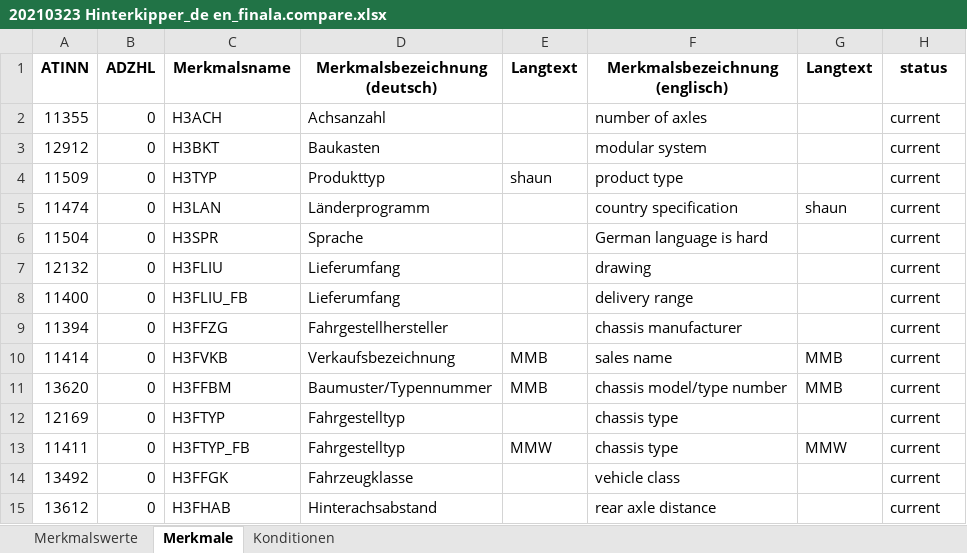
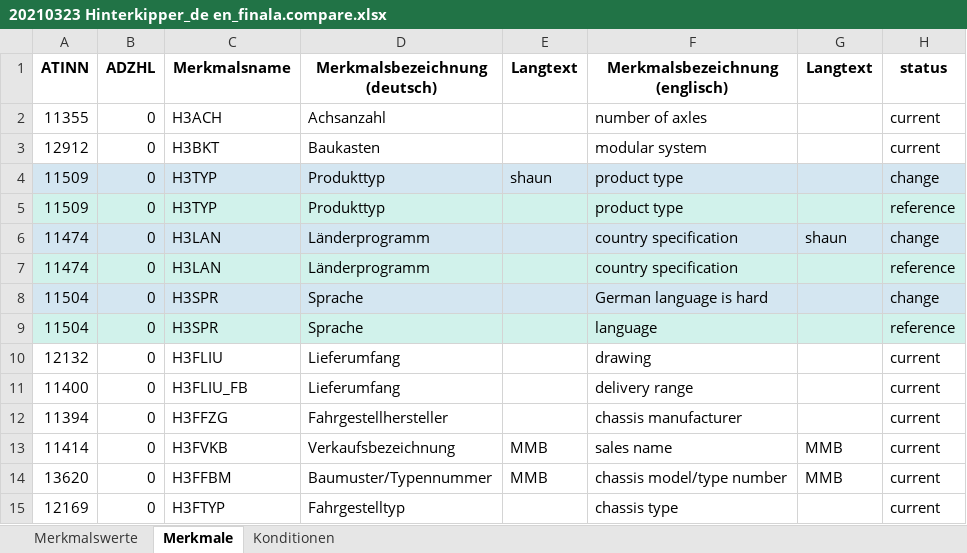
Before and after one commit to shaunjohnson79-Projects/ttlicious, an Excel workbook: 20210323 Hinterkipper_de en_finala.compare.xlsx, sheet Merkmale, drawn as a sheet; only a part is shown; the shorter side is filled out with more unchanged rows; values as stored, in another font and other column widths than the file's, no borders; addresses are those after the commit; the diff names each change by its address in the sheet, - before the commit and + after, or states it on an @@ line.

```diff
--- a/20210323 Hinterkipper_de en_finala.compare.xlsx (sheet Merkmale)
+++ b/20210323 Hinterkipper_de en_finala.compare.xlsx (sheet Merkmale)
-A4:H4 fill: none
+A4:H4 fill: #D4E6F1
-H4 (status): current
+H4 (status): change
+row 5: 11509 | 0 | H3TYP | Produkttyp |  | product type |  | reference
-A6:H6 fill: none
+A6:H6 fill: #D4E6F1
-H6 (status): current
+H6 (status): change
+row 7: 11474 | 0 | H3LAN | Länderprogramm |  | country specification |  | reference
-A8:H8 fill: none
+A8:H8 fill: #D4E6F1
-H8 (status): current
+H8 (status): change
+row 9: 11504 | 0 | H3SPR | Sprache |  | language |  | reference
```
Also changed, not shown: sheet Merkmalswerte, sheet Konditionen, 20210323 Hinterkipper_de en_final_masterv2.xlsx, 2 other files.
